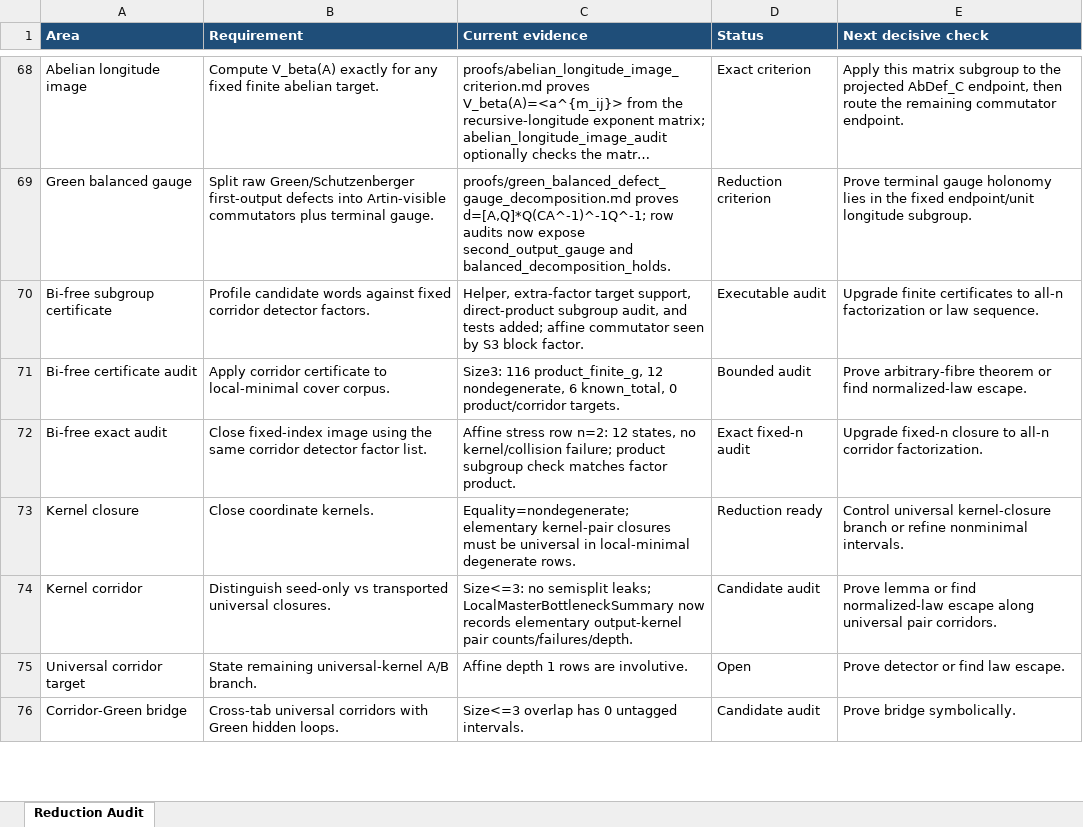
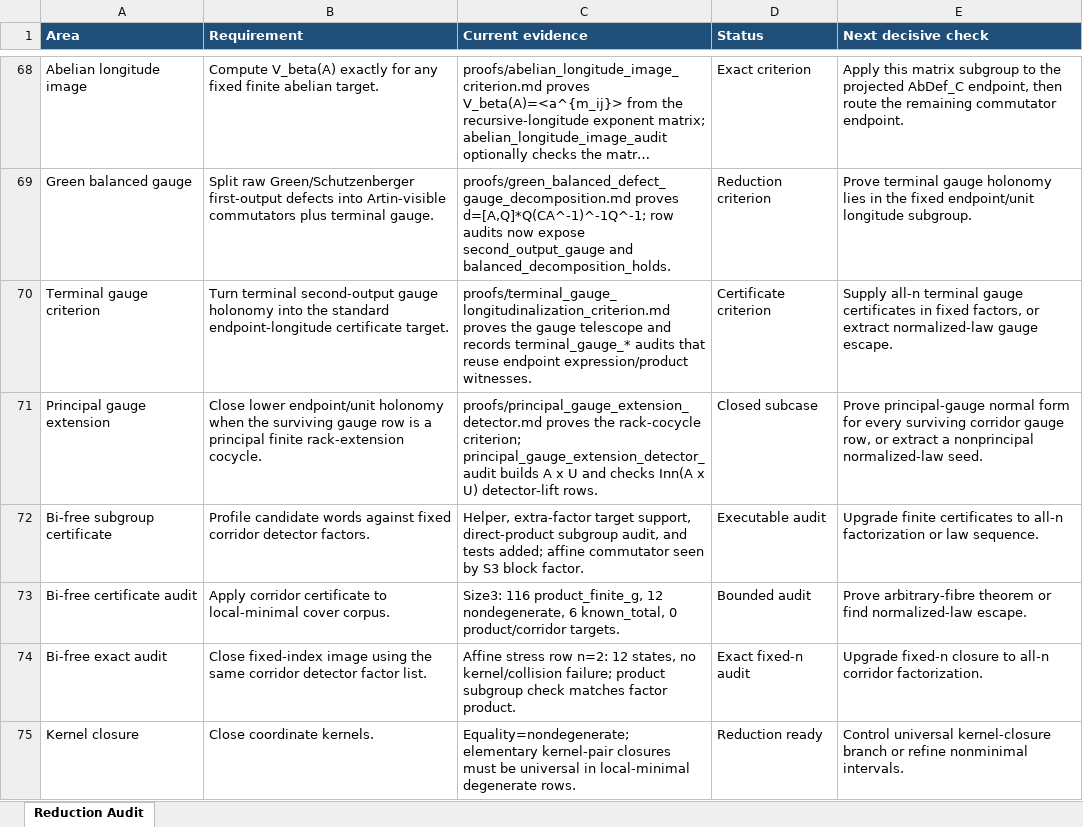
Before and after one commit to alexrudimer-boop/sawin, an Excel workbook: tables/reduction_audit.xlsx, sheet Reduction Audit, drawn as a sheet; only a part is shown, gaps mark what is left out; the shorter side is filled out with more unchanged rows; long unchanged cells end in …; values as stored, in another font and other column widths than the file's, no borders; conditional formats not drawn; the diff names each change by its address in the sheet, - before the commit and + after, or states it on an @@ line.

Commit message:
Add terminal and principal gauge criteria

```diff
--- a/tables/reduction_audit.xlsx (sheet Reduction Audit)
+++ b/tables/reduction_audit.xlsx (sheet Reduction Audit)
+row 70: Terminal gauge criterion | Turn terminal second-output gauge holonomy into the standard endpoint-longitude certificate target. | proofs/terminal_gauge_longitudinalization_criterion.md proves the gauge telescope and records terminal_gauge_* audits that reuse endpoint expression/product witnesses. | Certificate criterion | Supply all-n terminal gauge certificates in fixed factors, or extract normalized-law gauge escape.
+row 71: Principal gauge extension | Close lower endpoint/unit holonomy when the surviving gauge row is a principal finite rack-extension cocycle. | proofs/principal_gauge_extension_detector.md proves the rack-cocycle criterion; principal_gauge_extension_detector_audit builds A x U and checks Inn(A x U) detector-lift rows. | Closed subcase | Prove principal-gauge normal form for every surviving corridor gauge row, or extract a nonprincipal normalized-law seed.
```
Also changed, not shown: 19 other files.
